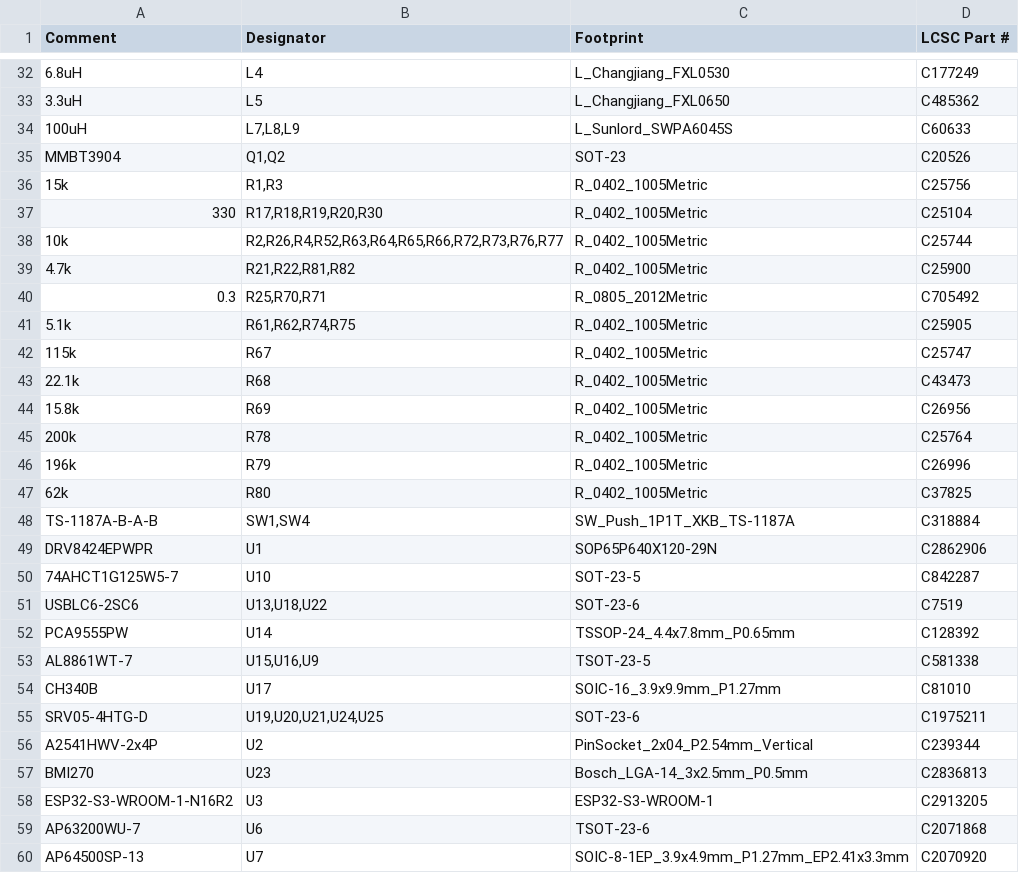
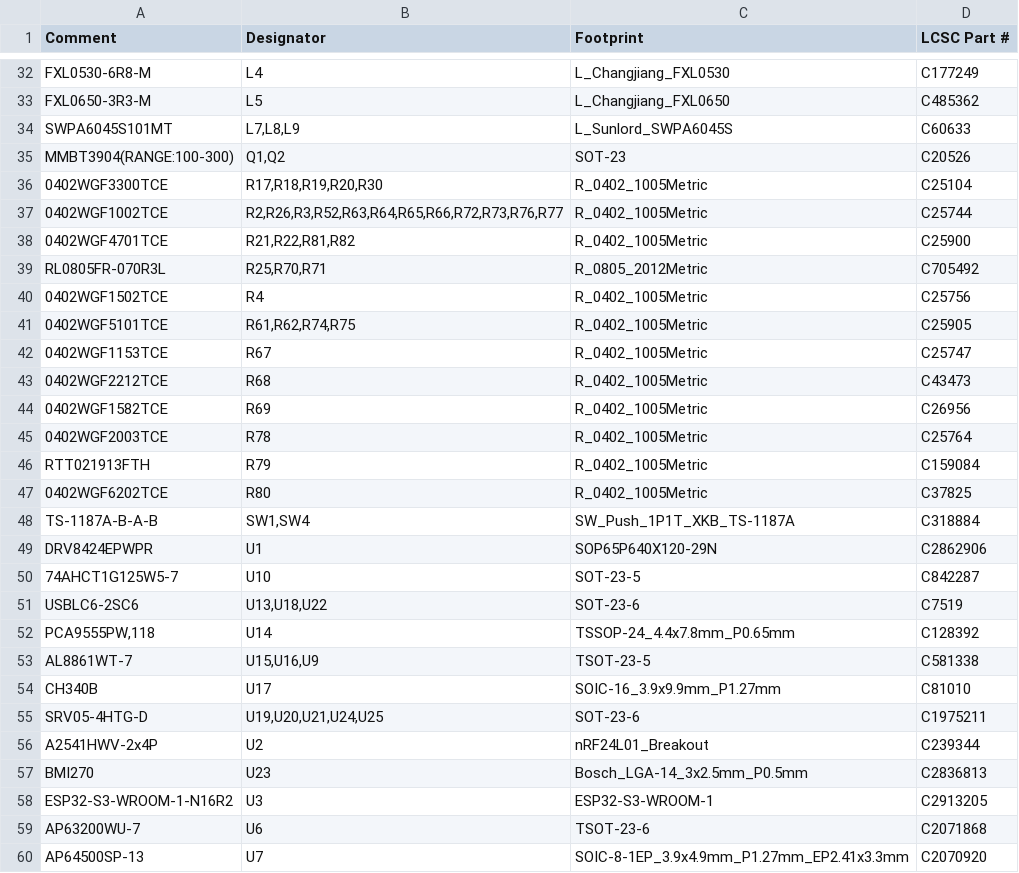
Before and after one commit to Eddym06/MiguelOHM, a CSV file: Placa_Carrito/Tesla/JLCPCB/Tesla_JLCPCB_BOM_SMT.csv, drawn as a sheet; only a part is shown, gaps mark what is left out; removed rows and columns are numbered as before the commit, all else as after; the diff covers the shown part only; the diff names each change by its address in the sheet, - before the commit and + after, or states it on an @@ line.

```diff
--- a/Placa_Carrito/Tesla/JLCPCB/Tesla_JLCPCB_BOM_SMT.csv
+++ b/Placa_Carrito/Tesla/JLCPCB/Tesla_JLCPCB_BOM_SMT.csv
-A32 (Comment): 6.8uH
+A32 (Comment): FXL0530-6R8-M
-A33 (Comment): 3.3uH
+A33 (Comment): FXL0650-3R3-M
-A34 (Comment): 100uH
+A34 (Comment): SWPA6045S101MT
-A35 (Comment): MMBT3904
+A35 (Comment): MMBT3904(RANGE:100-300)
-row 36: 15k | R1,R3 | R_0402_1005Metric | C25756
-A36 (Comment): 330
+A36 (Comment): 0402WGF3300TCE
-A37 (Comment): 10k
+A37 (Comment): 0402WGF1002TCE
-B37 (Designator): R2,R26,R4,R52,R63,R64,R65,R66,R72,R73,R76,R77
+B37 (Designator): R2,R26,R3,R52,R63,R64,R65,R66,R72,R73,R76,R77
-A38 (Comment): 4.7k
+A38 (Comment): 0402WGF4701TCE
-A39 (Comment): 0.3
+A39 (Comment): RL0805FR-070R3L
+row 40: 0402WGF1502TCE | R4 | R_0402_1005Metric | C25756
-A41 (Comment): 5.1k
+A41 (Comment): 0402WGF5101TCE
-A42 (Comment): 115k
+A42 (Comment): 0402WGF1153TCE
-A43 (Comment): 22.1k
+A43 (Comment): 0402WGF2212TCE
-A44 (Comment): 15.8k
+A44 (Comment): 0402WGF1582TCE
-A45 (Comment): 200k
+A45 (Comment): 0402WGF2003TCE
-A46 (Comment): 196k
+A46 (Comment): RTT021913FTH
-D46 (LCSC Part #): C26996
+D46 (LCSC Part #): C159084
-A47 (Comment): 62k
+A47 (Comment): 0402WGF6202TCE
-A52 (Comment): PCA9555PW
+A52 (Comment): PCA9555PW,118
-C56 (Footprint): PinSocket_2x04_P2.54mm_Vertical
+C56 (Footprint): nRF24L01_Breakout
```
Also changed, not shown: 4 added rows, 4 removed rows and 17 edited cells elsewhere in this file, Placa_Carrito/Tesla/JLCPCB/Tesla_BOM_Completo_Compras.csv, Placa_Carrito/Tesla/JLCPCB/Tesla_JLCPCB_CPL_SMT.csv, 45 other files.
